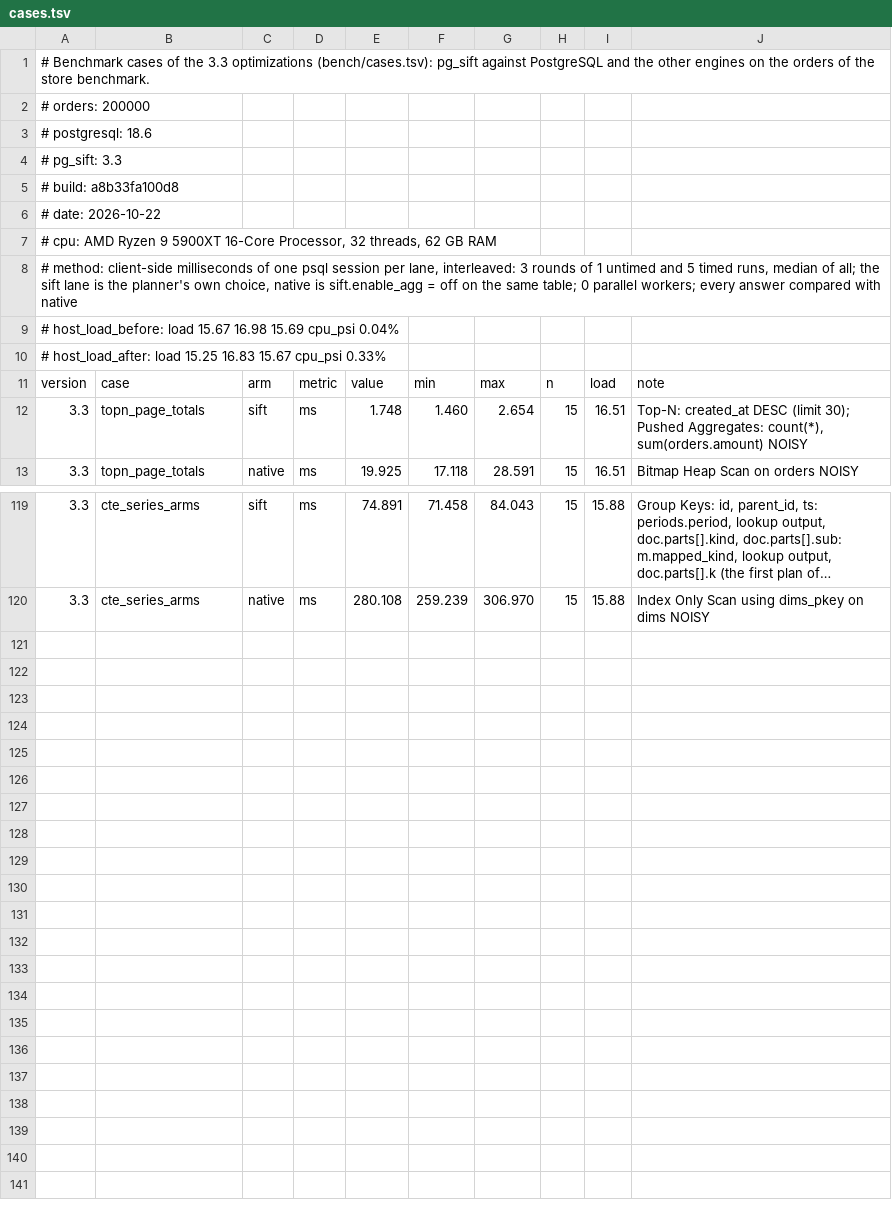
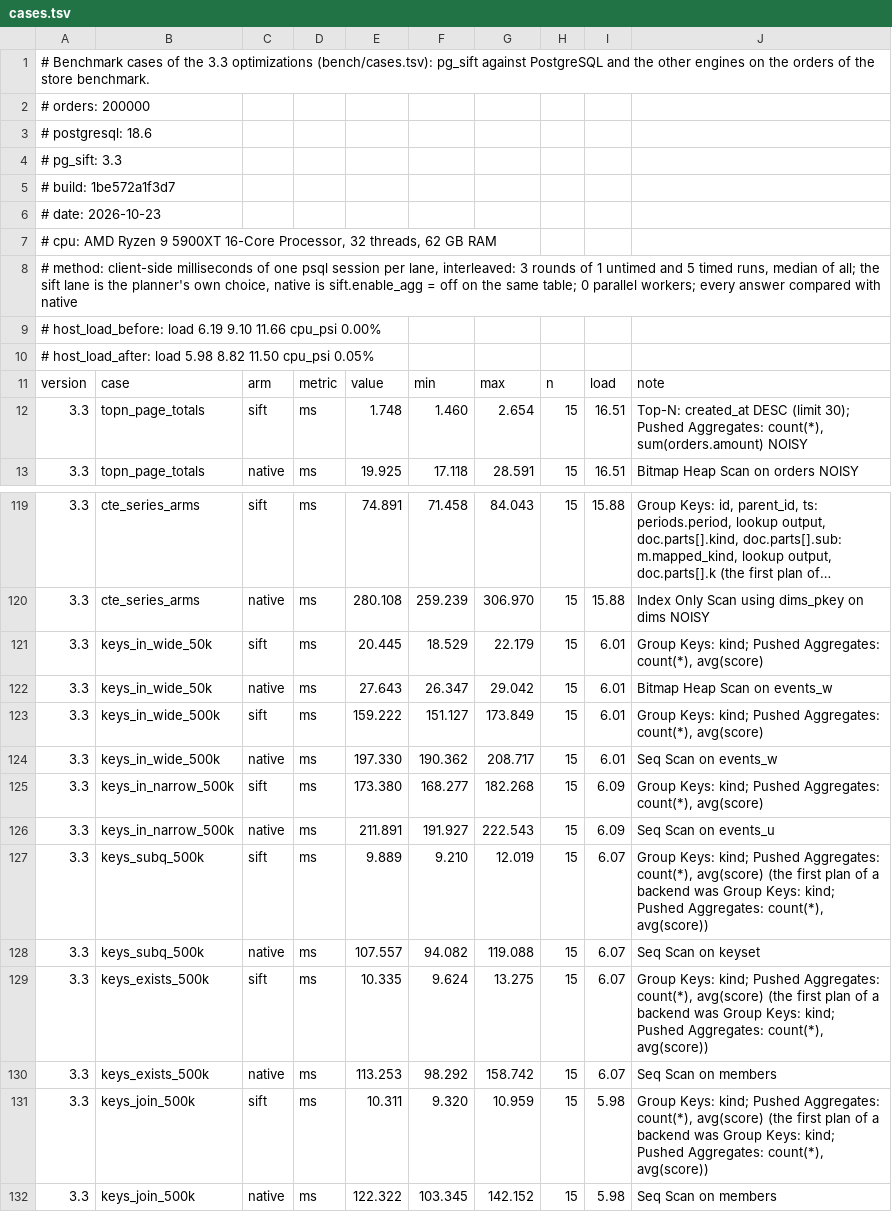
Before and after one commit to brauliobo/pg_sift, a TSV file: docs/results/cases.tsv, drawn as a sheet; only a part is shown, gaps mark what is left out; long unchanged cells end in ….

```diff
--- a/docs/results/cases.tsv
+++ b/docs/results/cases.tsv
@@ -4,8 +4,8 @@
 # pg_sift: 3.3
-# build: a8b33fa100d8
-# date: 2026-10-22
+# build: 1be572a1f3d7
+# date: 2026-10-23
 # cpu: AMD Ryzen 9 5900XT 16-Core Processor, 32 threads, 62 GB RAM
 # method: client-side milliseconds of one psql session per lane, interleaved: 3 rounds of 1 untimed and 5 timed runs, median of all; the sift lane is the planner's own choice, native is sift.enable_agg = off on the same table; 0 parallel workers; every answer compared with native
-# host_load_before: load 15.67 16.98 15.69 cpu_psi 0.04%
-# host_load_after: load 15.25 16.83 15.67 cpu_psi 0.33%
+# host_load_before: load 6.19 9.10 11.66 cpu_psi 0.00%
+# host_load_after: load 5.98 8.82 11.50 cpu_psi 0.05%
 version	case	arm	metric	value	min	max	n	load	note
@@ -120 +120,13 @@ version	case	arm	metric	value	min	max	n	load	note
 3.3	cte_series_arms	native	ms	280.108	259.239	306.970	15	15.88	Index Only Scan using dims_pkey on dims NOISY
+3.3	keys_in_wide_50k	sift	ms	20.445	18.529	22.179	15	6.01	Group Keys: kind; Pushed Aggregates: count(*), avg(score)
+3.3	keys_in_wide_50k	native	ms	27.643	26.347	29.042	15	6.01	Bitmap Heap Scan on events_w
+3.3	keys_in_wide_500k	sift	ms	159.222	151.127	173.849	15	6.01	Group Keys: kind; Pushed Aggregates: count(*), avg(score)
+3.3	keys_in_wide_500k	native	ms	197.330	190.362	208.717	15	6.01	Seq Scan on events_w
+3.3	keys_in_narrow_500k	sift	ms	173.380	168.277	182.268	15	6.09	Group Keys: kind; Pushed Aggregates: count(*), avg(score)
+3.3	keys_in_narrow_500k	native	ms	211.891	191.927	222.543	15	6.09	Seq Scan on events_u
+3.3	keys_subq_500k	sift	ms	9.889	9.210	12.019	15	6.07	Group Keys: kind; Pushed Aggregates: count(*), avg(score) (the first plan of a backend was Group Keys: kind; Pushed Aggregates: count(*), avg(score))
+3.3	keys_subq_500k	native	ms	107.557	94.082	119.088	15	6.07	Seq Scan on keyset
+3.3	keys_exists_500k	sift	ms	10.335	9.624	13.275	15	6.07	Group Keys: kind; Pushed Aggregates: count(*), avg(score) (the first plan of a backend was Group Keys: kind; Pushed Aggregates: count(*), avg(score))
+3.3	keys_exists_500k	native	ms	113.253	98.292	158.742	15	6.07	Seq Scan on members
+3.3	keys_join_500k	sift	ms	10.311	9.320	10.959	15	5.98	Group Keys: kind; Pushed Aggregates: count(*), avg(score) (the first plan of a backend was Group Keys: kind; Pushed Aggregates: count(*), avg(score))
+3.3	keys_join_500k	native	ms	122.322	103.345	142.152	15	5.98	Seq Scan on members
```
Also changed, not shown: bench/cases.tsv, 11 other files.
